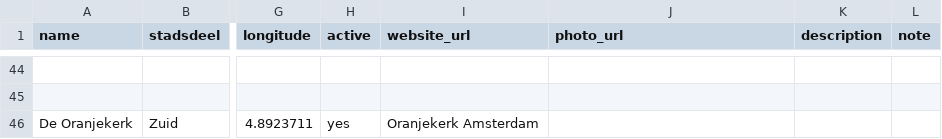
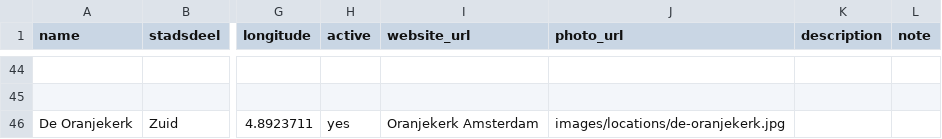
Before and after one commit to Koeltekaart/koeltekaart-amsterdam, a CSV file: data/locations.csv, drawn as a sheet; only a part is shown, gaps mark what is left out; the diff names each change by its address in the sheet, - before the commit and + after, or states it on an @@ line.

```diff
--- a/data/locations.csv
+++ b/data/locations.csv
-J46 (photo_url): (empty)
+J46 (photo_url): images/locations/de-oranjekerk.jpg
```
Also changed, not shown: 2 other files.
